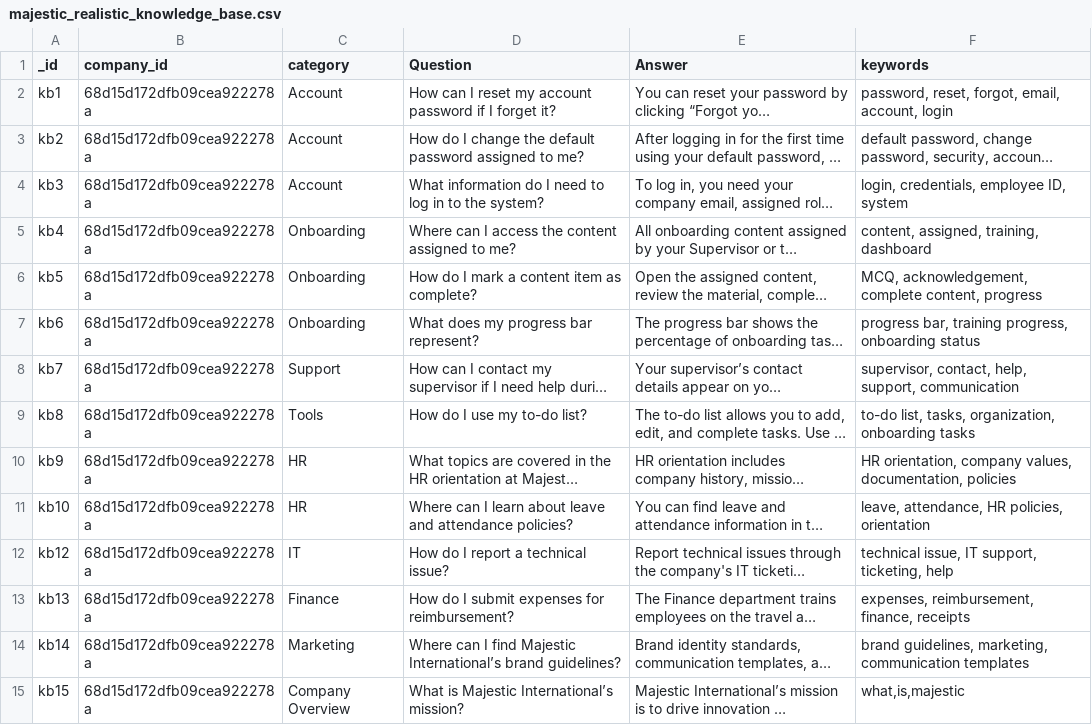
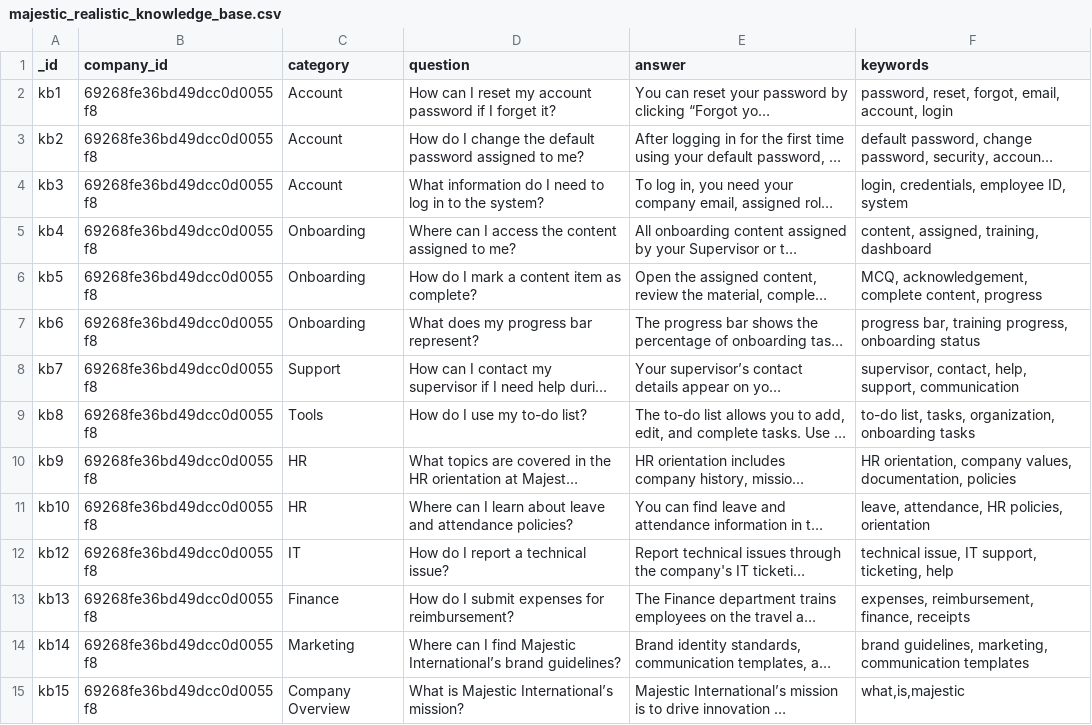
Before and after one commit to NourJazaeri/Irshad_Senior_Project, a CSV file: python/majestic_realistic_knowledge_base.csv, drawn as a sheet; only a part is shown; long unchanged cells end in …; the diff covers the shown part only; the diff names each change by its address in the sheet, - before the commit and + after, or states it on an @@ line.

```diff
--- a/python/majestic_realistic_knowledge_base.csv
+++ b/python/majestic_realistic_knowledge_base.csv
-D1: Question
+D1: question
-E1: Answer
+E1: answer
-B2:B15 (company_id): 68d15d172dfb09cea922278a
+B2:B15 (company_id): 69268fe36bd49dcc0d0055f8
```
Also changed, not shown: 29 edited cells elsewhere in this file, 2 other files.
